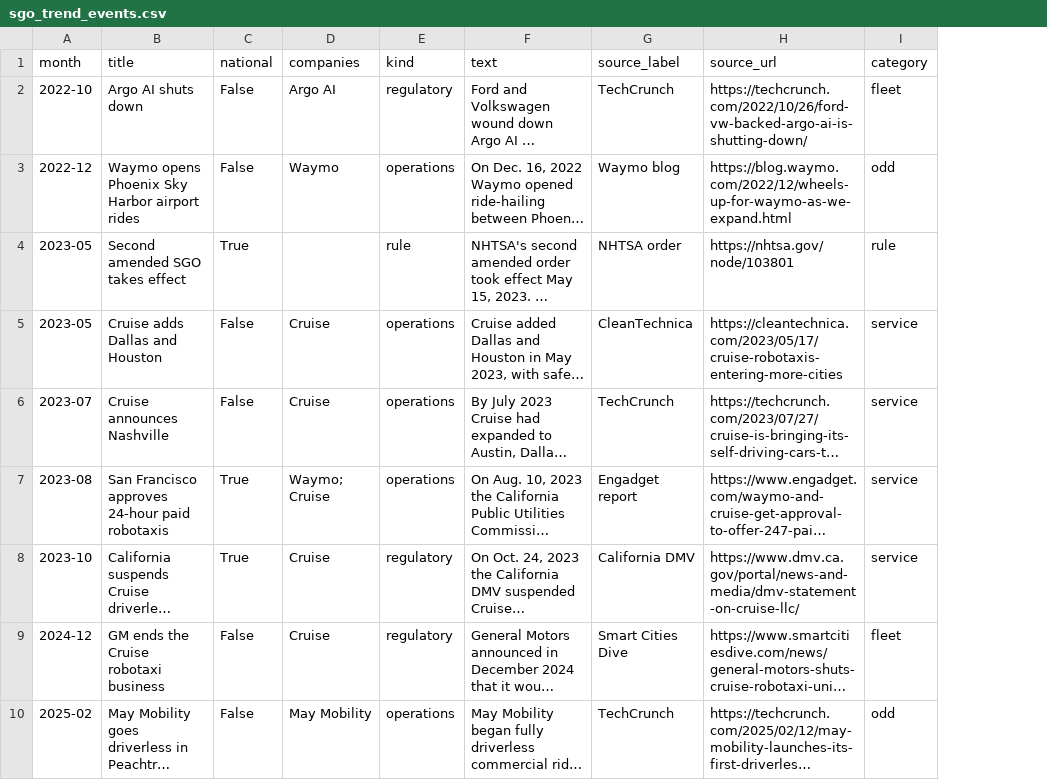
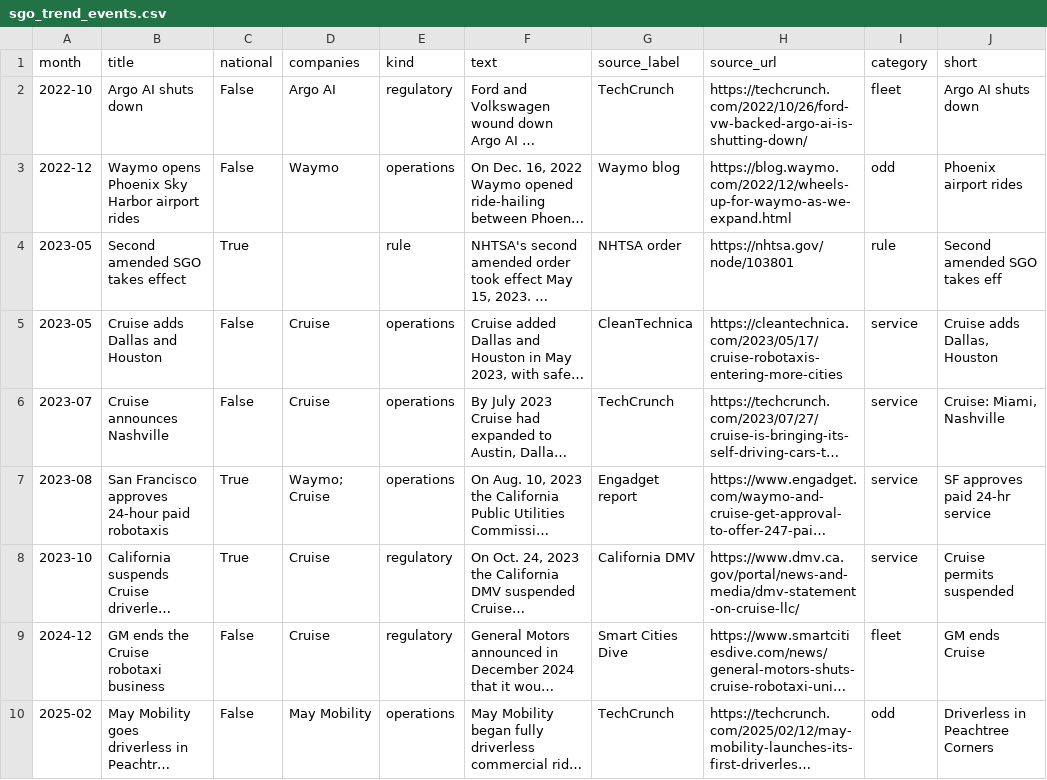
Before and after one commit to av-observatory/av-observatory-web, a CSV file: public/data/sgo_trend_events.csv, drawn as a sheet; only a part is shown; long unchanged cells end in …; the diff names each change by its address in the sheet, - before the commit and + after, or states it on an @@ line.

```diff
--- a/public/data/sgo_trend_events.csv
+++ b/public/data/sgo_trend_events.csv
+column J (short), rows 2-10: Argo AI shuts down | Phoenix airport rides | Second amended SGO takes eff | Cruise adds Dallas, Houston | Cruise: Miami, Nashville | SF approves paid 24-hr service | Cruise permits suspended | GM ends Cruise | Driverless in Peachtree Corners
```
Also changed, not shown: 8 other files.
